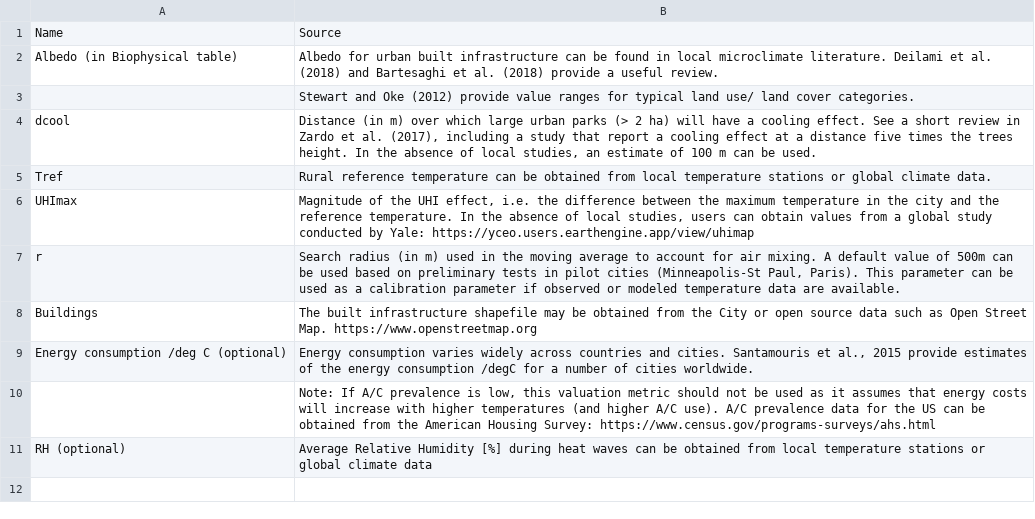
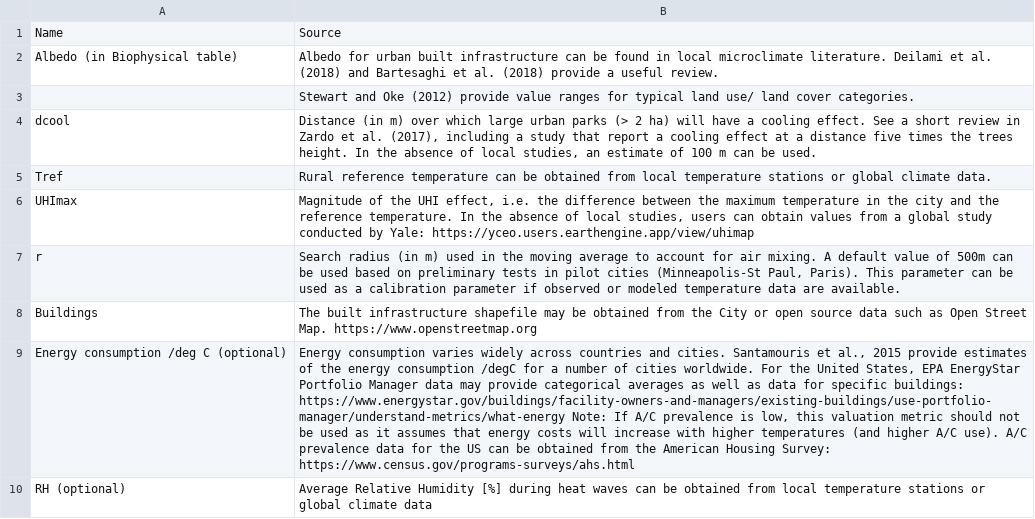
Before and after one commit to natcap/invest.users-guide, a CSV file: source/ucm_appendix_table.csv, drawn as a sheet; the diff names each change by its address in the sheet, - before the commit and + after, or states it on an @@ line.

Commit message:
add EPA energystar portfolio manager to UCM data sources appendix

```diff
--- a/source/ucm_appendix_table.csv
+++ b/source/ucm_appendix_table.csv
-B9: …cities worldwide.
+B9: …cities worldwide. For the United States, EPA EnergyStar Portfolio Manager data may provide categorical averages as well as data for specific buildings: https://www.energystar.gov/buildings/facility-owners-and-managers/existing-buildings/use-portfolio-manager/understand-metrics/what-energy Note: If A/C prevalence is low, this valuation metric should not be used as it assumes that energy costs will increase with higher temperatures (and higher A/C use). A/C prevalence data for the US can be obtained from the American Housing Survey: https://www.census.gov/programs-surveys/ahs.html
-row 10:  | Note: If A/C prevalence is low, this valuation metric should not be used as it assumes that energy costs will increase with higher temperatures (and higher A/C use). A/C prevalence data for the US can be obtained from the American Housing Survey: https://www.census.gov/programs-surveys/ahs.html
```
